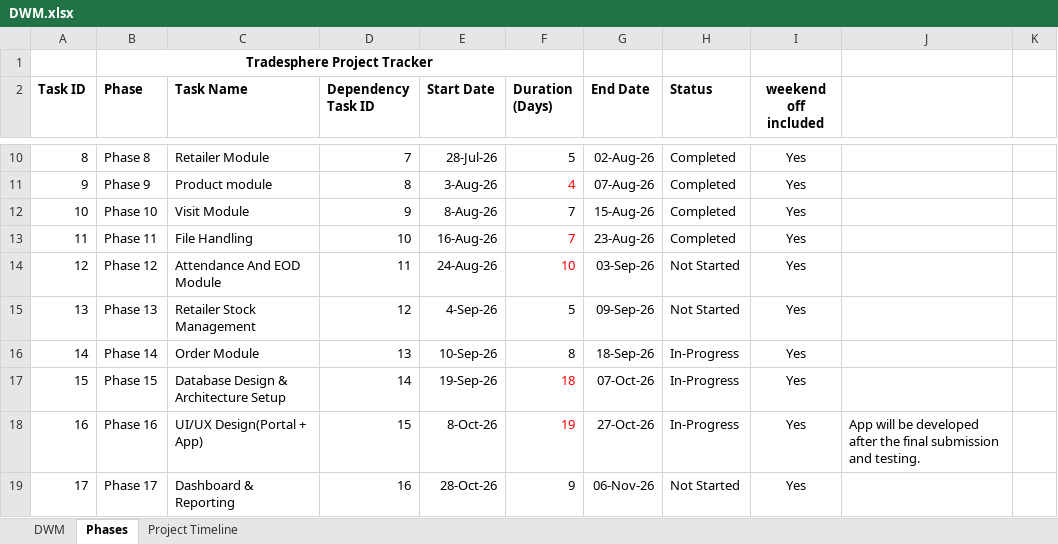
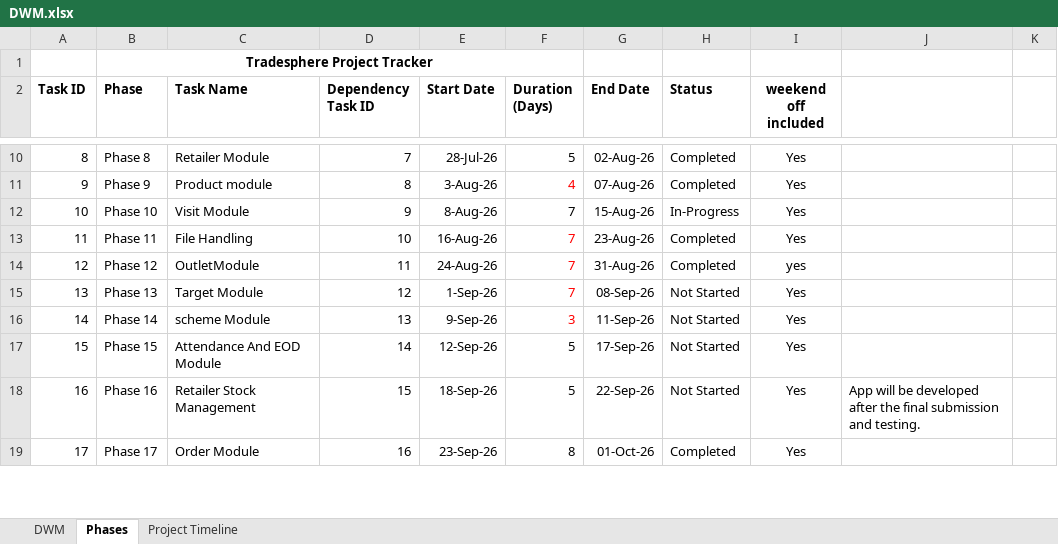
Before and after one commit to MNMohini/tradesphere, an Excel workbook: DWM.xlsx, sheet Phases, drawn as a sheet; only a part is shown, gaps mark what is left out; values as stored, in another font and other column widths than the file's, no borders; conditional formats not drawn; the diff covers the shown part only; the diff names each change by its address in the sheet, - before the commit and + after, or states it on an @@ line.

```diff
--- a/DWM.xlsx (sheet Phases)
+++ b/DWM.xlsx (sheet Phases)
-H12 (Status): Completed
+H12 (Status): In-Progress
-C14 (Task Name): Attendance And EOD Module
+C14 (Task Name): OutletModule
-F14 (Duration (Days)): 10
+F14 (Duration (Days)): 7
-G14 (End Date): 03-Sep-26
+G14 (End Date): 31-Aug-26
-H14 (Status): Not Started
+H14 (Status): Completed
-I14 (weekend off included): Yes
+I14 (weekend off included): yes
-C15 (Task Name): Retailer Stock Management
+C15 (Task Name): Target Module
-E15 (Start Date): 4-Sep-26
+E15 (Start Date): 1-Sep-26
-F15 (Duration (Days)): 5
+F15 (Duration (Days)): 7
-F15:F16 text colour: black
+F15:F16 text colour: #FF0000
-G15 (End Date): 09-Sep-26
+G15 (End Date): 08-Sep-26
-C16 (Task Name): Order Module
+C16 (Task Name): scheme Module
-E16 (Start Date): 10-Sep-26
+E16 (Start Date): 9-Sep-26
-F16 (Duration (Days)): 8
+F16 (Duration (Days)): 3
-G16 (End Date): 18-Sep-26
+G16 (End Date): 11-Sep-26
-H16:H18 (Status): In-Progress
+H16:H18 (Status): Not Started
-C17 (Task Name): Database Design & Architecture Setup
+C17 (Task Name): Attendance And EOD Module
-E17 (Start Date): 19-Sep-26
+E17 (Start Date): 12-Sep-26
-F17 (Duration (Days)): 18
+F17 (Duration (Days)): 5
-F17:F18 text colour: #FF0000
+F17:F18 text colour: black
-G17 (End Date): 07-Oct-26
+G17 (End Date): 17-Sep-26
-C18 (Task Name): UI/UX Design(Portal + App)
+C18 (Task Name): Retailer Stock Management
-E18 (Start Date): 8-Oct-26
+E18 (Start Date): 18-Sep-26
-F18 (Duration (Days)): 19
+F18 (Duration (Days)): 5
-G18 (End Date): 27-Oct-26
+G18 (End Date): 22-Sep-26
-C19 (Task Name): Dashboard & Reporting
+C19 (Task Name): Order Module
-E19 (Start Date): 28-Oct-26
+E19 (Start Date): 23-Sep-26
-F19 (Duration (Days)): 9
+F19 (Duration (Days)): 8
-G19 (End Date): 06-Nov-26
+G19 (End Date): 01-Oct-26
-H19 (Status): Not Started
+H19 (Status): Completed
```
Also changed, not shown: 4 added rows, 11 edited cells and cell formats elsewhere in this sheet, 2 other files.
